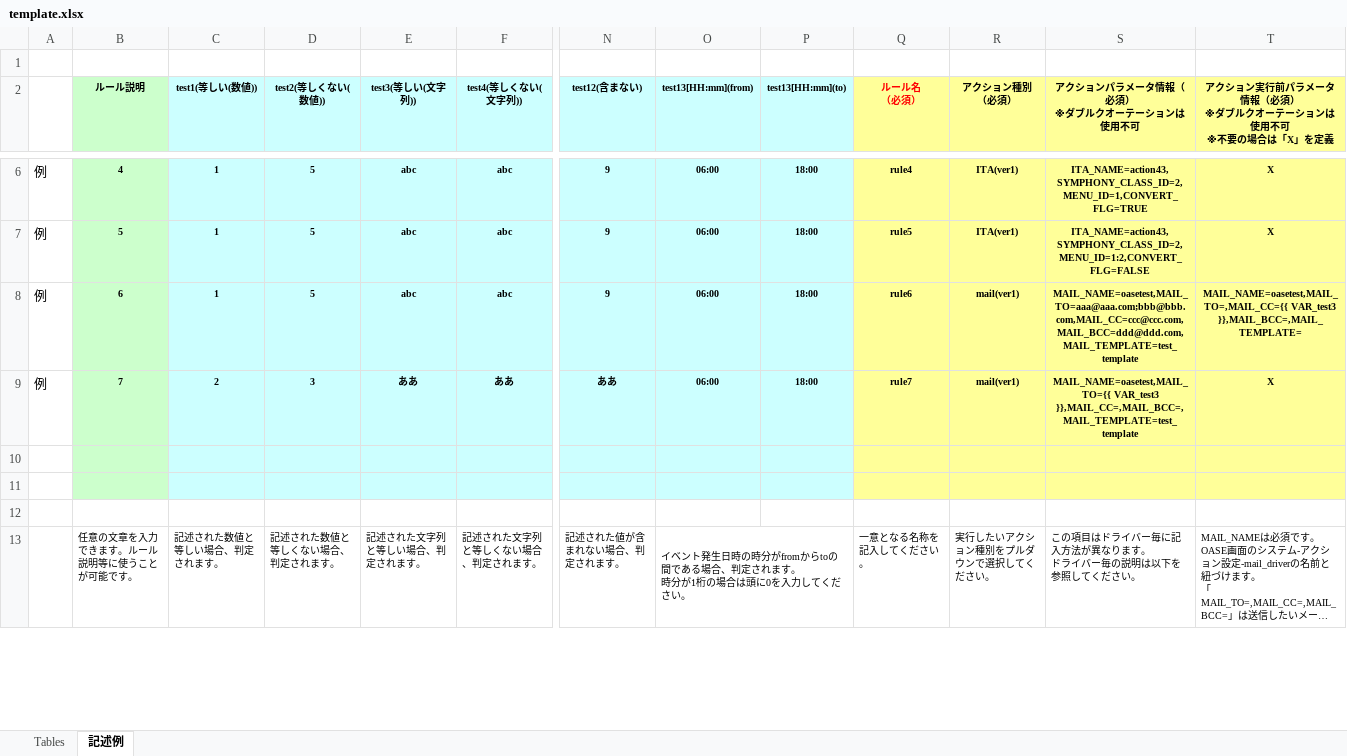
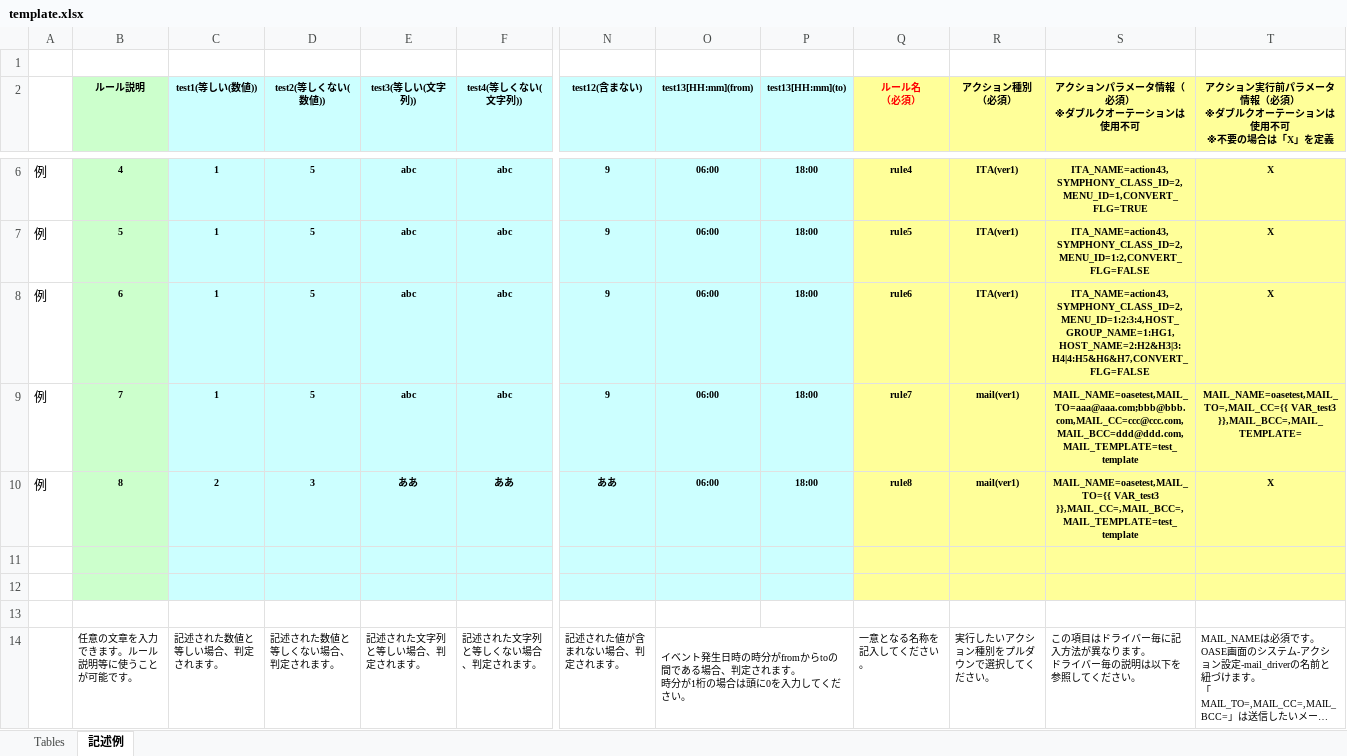
Before and after one commit to exastro-suite/oase, an Excel workbook: oase-root/libs/commonlibs/template.xlsx, sheet 記述例, drawn as a sheet; only a part is shown, gaps mark what is left out; long unchanged cells end in …; values as stored, in another font and other column widths than the file's, no borders; addresses are those after the commit; rows hold the shown columns only; the diff covers the shown part only; the diff names each change by its address in the sheet, - before the commit and + after, or states it on an @@ line.

Commit message:
#3474 DT(記述例)修正

```diff
--- a/oase-root/libs/commonlibs/template.xlsx (sheet 記述例)
+++ b/oase-root/libs/commonlibs/template.xlsx (sheet 記述例)
+row 8: 例 | 6 | 1 | 5 | abc | abc | 9 | 06:00 | 18:00 | rule6 | ITA(ver1) | ITA_NAME=action43,SYMPHONY_CLASS_ID=2,MENU_ID=1:2:3:4,HOST_GROUP_NAME=1:HG1,HOST_NAME=2:H2&H3|3:H4|4:H5&H6&H7,CONVERT_FLG=FALSE | X
-B9 (ルール説明): 6
+B9 (ルール説明): 7
-Q9 (ルール名 （必須）): rule6
+Q9 (ルール名 （必須）): rule7
-B10 (ルール説明): 7
+B10 (ルール説明): 8
-Q10 (ルール名 （必須）): rule7
+Q10 (ルール名 （必須）): rule8
```
Also changed, not shown: 2 edited cells elsewhere in this sheet.
